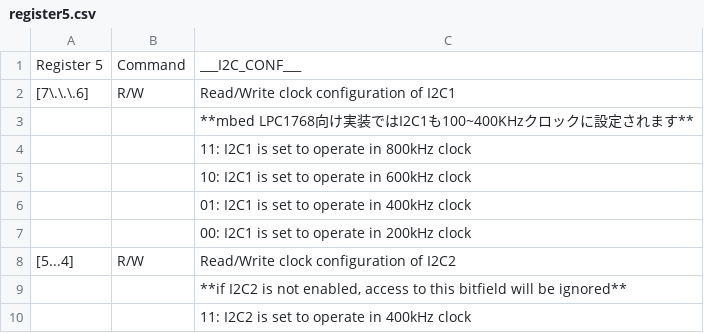
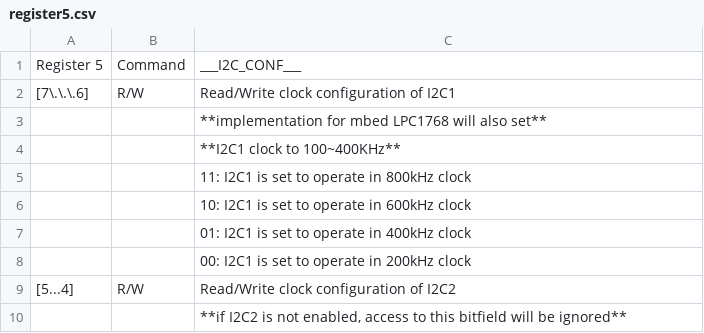
Before and after one commit to K4zuki/tinyI2C, a CSV file: doc/data/register5.csv, drawn as a sheet; only a part is shown; the shorter side is filled out with more unchanged rows; the diff names each change by its address in the sheet, - before the commit and + after, or states it on an @@ line.

Commit message:
[ DOC ] fix and make Python API documents
2.0_PythonAPI.md:
- doxygen-like tables

commandRandW_multi.csv, register5.csv:
- fix for better TeX/PDF output

```diff
--- a/doc/data/register5.csv
+++ b/doc/data/register5.csv
-C3: **mbed LPC1768向け実装ではI2C1も100~400KHzクロックに設定されます**
+C3: **implementation for mbed LPC1768 will also set**
+row 4:  |  | **I2C1 clock to 100~400KHz**
```
Also changed, not shown: 2 other files.
